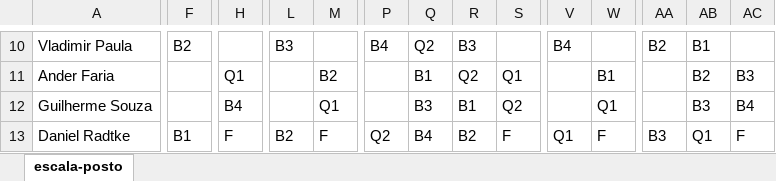
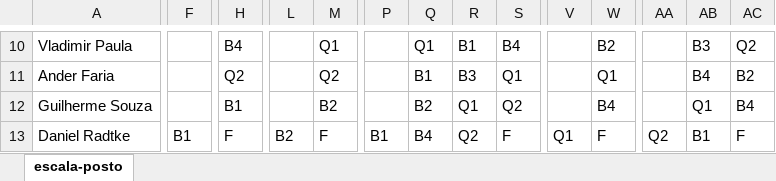
Before and after one commit to artphil/escala_gen, an Excel workbook: planilha/fevereiro/Escala ASO1 - Lagoinha - 2° Turno - Fevereiro.xlsx, sheet escala-posto, drawn as a sheet; only a part is shown, gaps mark what is left out; values as stored, in another font and other column widths than the file's, no cell formats; charts and pictures not drawn; the diff covers the shown part only; the diff names each change by its address in the sheet, - before the commit and + after, or states it on an @@ line.

Commit message:
corrigindo posto

```diff
--- a/planilha/fevereiro/Escala ASO1 - Lagoinha - 2° Turno - Fevereiro.xlsx (sheet escala-posto)
+++ b/planilha/fevereiro/Escala ASO1 - Lagoinha - 2° Turno - Fevereiro.xlsx (sheet escala-posto)
-F10: B2
+F10: (empty)
-H10: (empty)
+H10: B4
-L10: B3
+L10: (empty)
-M10: (empty)
+M10: Q1
-P10: B4
+P10: (empty)
-Q10: Q2
+Q10: Q1
-R10: B3
+R10: B1
-S10: (empty)
+S10: B4
-V10: B4
+V10: (empty)
-W10: (empty)
+W10: B2
-AA10: B2
+AA10: (empty)
-AB10: B1
+AB10: B3
-AC10: (empty)
+AC10: Q2
-H11: Q1
+H11: Q2
-M11: B2
+M11: Q2
-R11: Q2
+R11: B3
-W11: B1
+W11: Q1
-AB11: B2
+AB11: B4
-AC11: B3
+AC11: B2
-H12: B4
+H12: B1
-M12: Q1
+M12: B2
-Q12: B3
+Q12: B2
-R12: B1
+R12: Q1
-W12: Q1
+W12: B4
-AB12: B3
+AB12: Q1
-P13: Q2
+P13: B1
-R13: B2
+R13: Q2
-AA13: B3
+AA13: Q2
-AB13: Q1
+AB13: B1
```
Also changed, not shown: 115 edited cells elsewhere in this sheet, cell formats, 2 other files.
